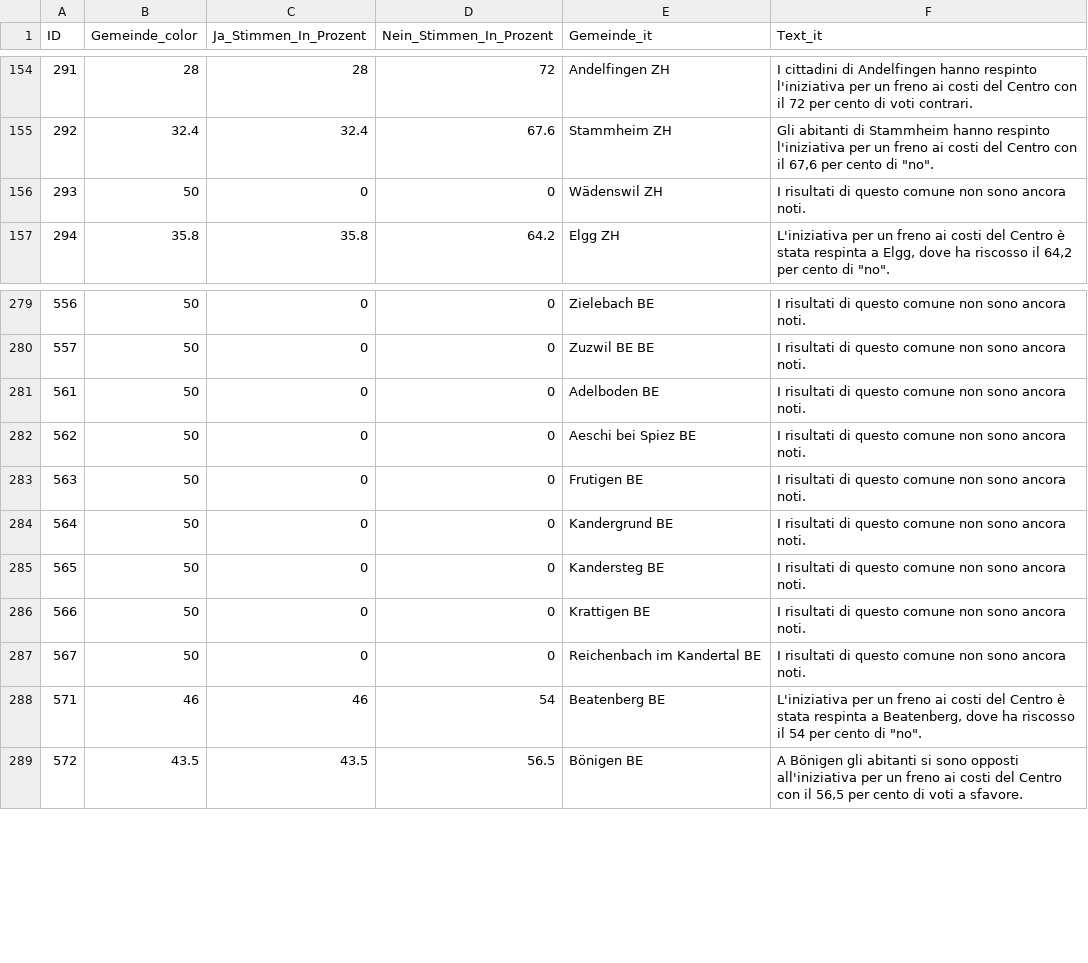
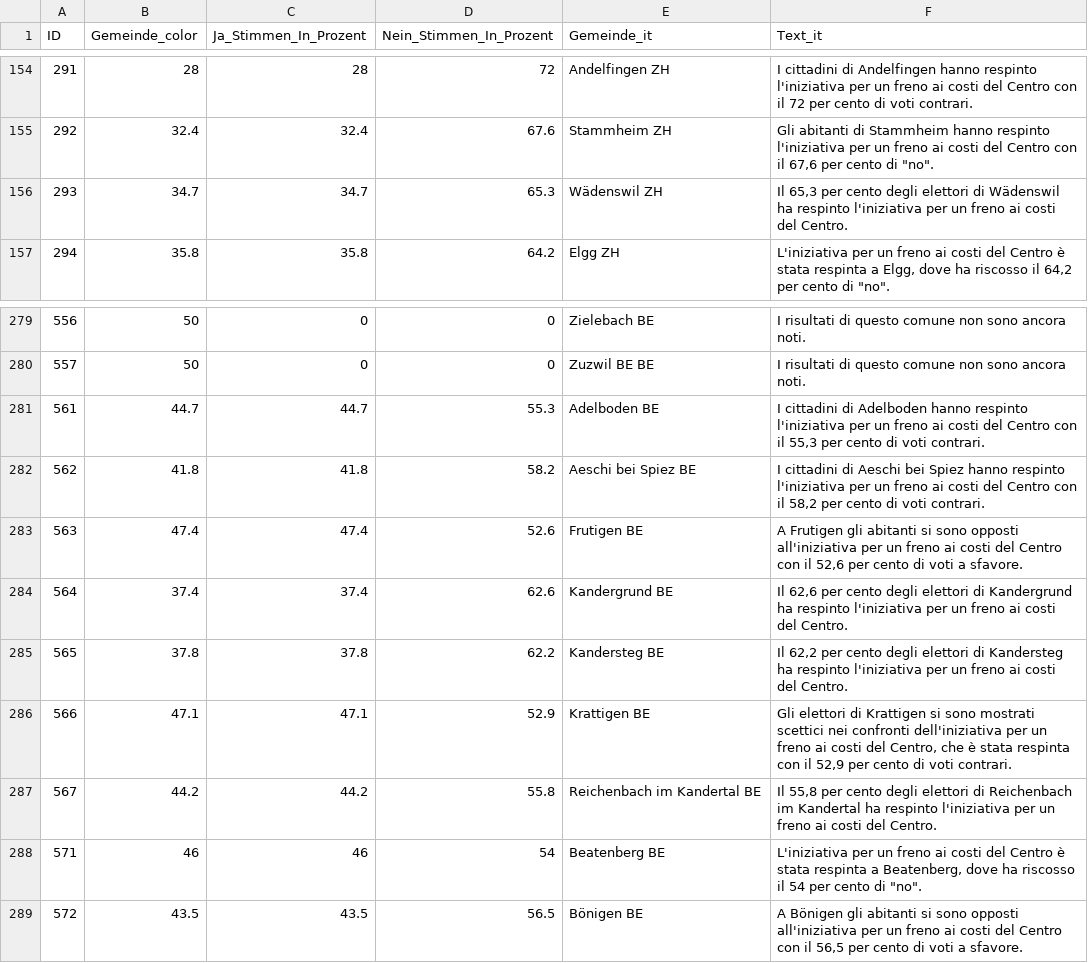
Before and after one commit to awp-finanznachrichten/lena_juni2024, a CSV file: Output_Switzerland/CH_Kostenbremse_dw_it.csv, drawn as a sheet; only a part is shown, gaps mark what is left out; the diff covers the shown part only.

```diff
--- a/Output_Switzerland/CH_Kostenbremse_dw_it.csv
+++ b/Output_Switzerland/CH_Kostenbremse_dw_it.csv
@@ -155,3 +155,3 @@
 292,32.4,32.4,67.6,"Stammheim ZH","Gli abitanti di Stammheim hanno respinto l'iniziativa per un freno ai costi del Centro con il 67,6 per cento di ""no""."
-293,50,0,0,"Wädenswil ZH","I risultati di questo comune non sono ancora noti."
+293,34.7,34.7,65.3,"Wädenswil ZH","Il 65,3 per cento degli elettori di Wädenswil ha respinto l'iniziativa per un freno ai costi del Centro."
 294,35.8,35.8,64.2,"Elgg ZH","L'iniziativa per un freno ai costi del Centro è stata respinta a Elgg, dove ha riscosso il 64,2 per cento di ""no""."
@@ -280,9 +280,9 @@
 557,50,0,0,"Zuzwil BE BE","I risultati di questo comune non sono ancora noti."
-561,50,0,0,"Adelboden BE","I risultati di questo comune non sono ancora noti."
-562,50,0,0,"Aeschi bei Spiez BE","I risultati di questo comune non sono ancora noti."
-563,50,0,0,"Frutigen BE","I risultati di questo comune non sono ancora noti."
-564,50,0,0,"Kandergrund BE","I risultati di questo comune non sono ancora noti."
-565,50,0,0,"Kandersteg BE","I risultati di questo comune non sono ancora noti."
-566,50,0,0,"Krattigen BE","I risultati di questo comune non sono ancora noti."
-567,50,0,0,"Reichenbach im Kandertal BE","I risultati di questo comune non sono ancora noti."
+561,44.7,44.7,55.3,"Adelboden BE","I cittadini di Adelboden hanno respinto l'iniziativa per un freno ai costi del Centro con il 55,3 per cento di voti contrari."
+562,41.8,41.8,58.2,"Aeschi bei Spiez BE","I cittadini di Aeschi bei Spiez hanno respinto l'iniziativa per un freno ai costi del Centro con il 58,2 per cento di voti contrari."
+563,47.4,47.4,52.6,"Frutigen BE","A Frutigen gli abitanti si sono opposti all'iniziativa per un freno ai costi del Centro con il 52,6 per cento di voti a sfavore."
+564,37.4,37.4,62.6,"Kandergrund BE","Il 62,6 per cento degli elettori di Kandergrund ha respinto l'iniziativa per un freno ai costi del Centro."
+565,37.8,37.8,62.2,"Kandersteg BE","Il 62,2 per cento degli elettori di Kandersteg ha respinto l'iniziativa per un freno ai costi del Centro."
+566,47.1,47.1,52.9,"Krattigen BE","Gli elettori di Krattigen si sono mostrati scettici nei confronti dell'iniziativa per un freno ai costi del Centro, che è stata respinta con il 52,9 per cento di voti contrari."
+567,44.2,44.2,55.8,"Reichenbach im Kandertal BE","Il 55,8 per cento degli elettori di Reichenbach im Kandertal ha respinto l'iniziativa per un freno ai costi del Centro."
 571,46,46,54,"Beatenberg BE","L'iniziativa per un freno ai costi del Centro è stata respinta a Beatenberg, dove ha riscosso il 54 per cento di ""no""."
```
Also changed, not shown: 131 edited cells elsewhere in this file, Output_Switzerland/CH_Kostenbremse_dw_de.csv, Output_Switzerland/CH_Praemienentlastung_dw_de.csv, 51 other files.
